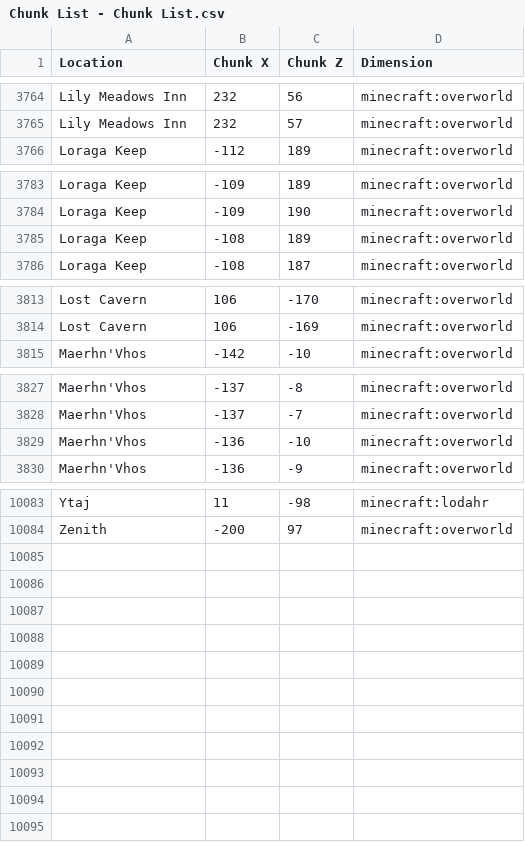
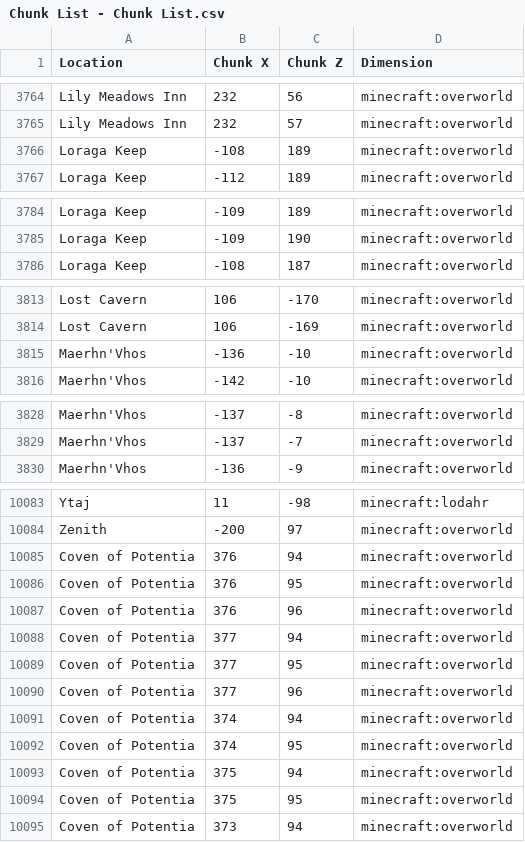
Before and after one commit to GT-Drehmal/drehmal-temporal-stasis, a CSV file: Chunk List - Chunk List.csv, drawn as a sheet; only a part is shown, gaps mark what is left out.

Commit message:
Add Coven of Potentia

```diff
--- a/Chunk List - Chunk List.csv
+++ b/Chunk List - Chunk List.csv
@@ -3765,2 +3765,3 @@ Lily Meadows Inn,232,56,minecraft:overworld
 Lily Meadows Inn,232,57,minecraft:overworld
+Loraga Keep,-108,189,minecraft:overworld
 Loraga Keep,-112,189,minecraft:overworld
@@ -3784,3 +3785,2 @@ Loraga Keep,-109,189,minecraft:overworld
 Loraga Keep,-109,190,minecraft:overworld
-Loraga Keep,-108,189,minecraft:overworld
 Loraga Keep,-108,187,minecraft:overworld
@@ -3814,2 +3814,3 @@ Lost Cavern,106,-170,minecraft:overworld
 Lost Cavern,106,-169,minecraft:overworld
+Maerhn'Vhos,-136,-10,minecraft:overworld
 Maerhn'Vhos,-142,-10,minecraft:overworld
@@ -3828,3 +3829,2 @@ Maerhn'Vhos,-137,-8,minecraft:overworld
 Maerhn'Vhos,-137,-7,minecraft:overworld
-Maerhn'Vhos,-136,-10,minecraft:overworld
 Maerhn'Vhos,-136,-9,minecraft:overworld
@@ -10084 +10084,12 @@ Ytaj,11,-98,minecraft:lodahr
 Zenith,-200,97,minecraft:overworld
+Coven of Potentia,376,94,minecraft:overworld
+Coven of Potentia,376,95,minecraft:overworld
+Coven of Potentia,376,96,minecraft:overworld
+Coven of Potentia,377,94,minecraft:overworld
+Coven of Potentia,377,95,minecraft:overworld
+Coven of Potentia,377,96,minecraft:overworld
+Coven of Potentia,374,94,minecraft:overworld
+Coven of Potentia,374,95,minecraft:overworld
+Coven of Potentia,375,94,minecraft:overworld
+Coven of Potentia,375,95,minecraft:overworld
+Coven of Potentia,373,94,minecraft:overworld
```
Also changed, not shown: 3 other files.
